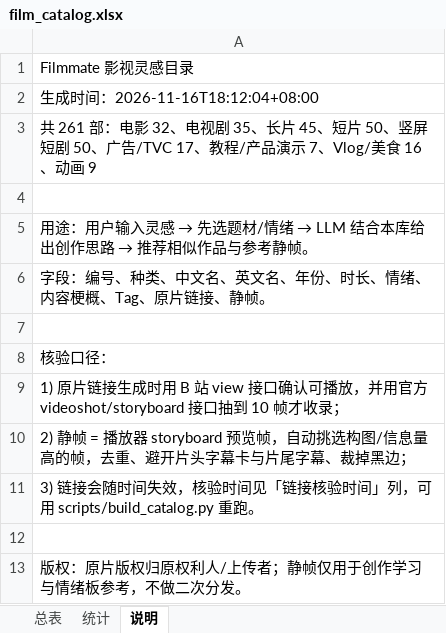
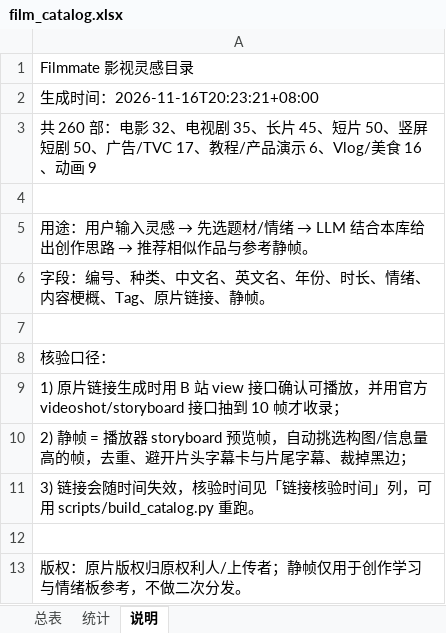
Before and after one commit to Ol1iv3r/filmmate, an Excel workbook: docs/film_catalog.xlsx, sheet 说明, drawn as a sheet; values as stored, in another font and other column widths than the file's, no borders; the diff names each change by its address in the sheet, - before the commit and + after, or states it on an @@ line.

```diff
--- a/docs/film_catalog.xlsx (sheet 说明)
+++ b/docs/film_catalog.xlsx (sheet 说明)
-A2: 生成时间：2026-11-16T18:12:04+08:00
+A2: 生成时间：2026-11-16T20:23:21+08:00
-A3: 共 261 部：电影 32、电视剧 35、长片 45、短片 50、竖屏短剧 50、广告/TVC 17、教程/产品演示 7、Vlog/美食…
+A3: 共 260 部：电影 32、电视剧 35、长片 45、短片 50、竖屏短剧 50、广告/TVC 17、教程/产品演示 6、Vlog/美食…
```
Also changed, not shown: sheet 总表, sheet 统计, hidden cells, 42 other files.
